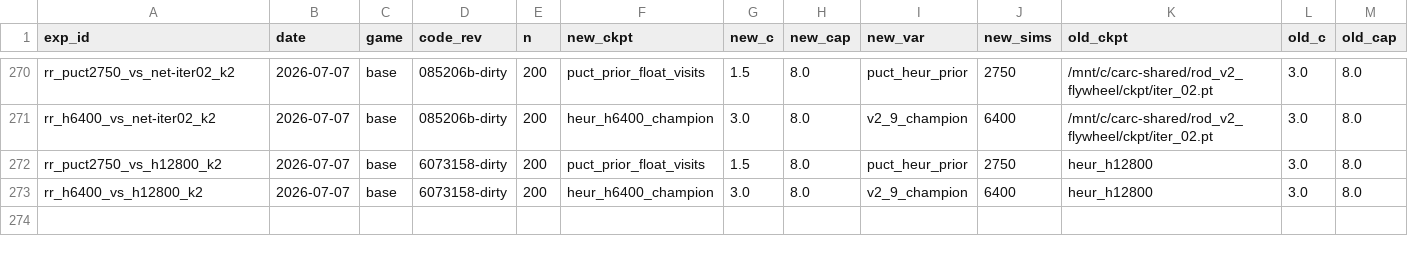
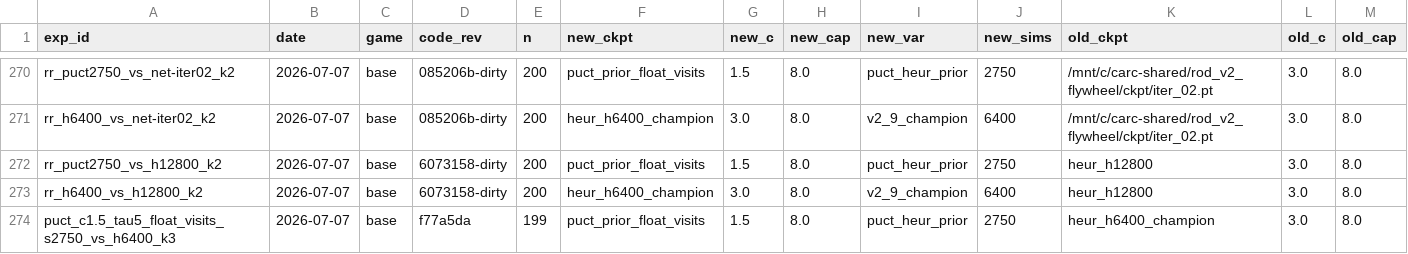
Before and after one commit to dentaljosh/carcassone, a CSV file: experiments/results.csv, drawn as a sheet; only a part is shown, gaps mark what is left out; rows hold the shown columns only; the diff names each change by its address in the sheet, - before the commit and + after, or states it on an @@ line.

```diff
--- a/experiments/results.csv
+++ b/experiments/results.csv
+row 274: puct_c1.5_tau5_float_visits_s2750_vs_h6400_k3 | 2026-07-07 | base | f77a5da | 199 | puct_prior_float_visits | 1.5 | 8.0 | puct_heur_prior | 2750 | heur_h6400_champion | 3.0 | 8.0
```
Also changed, not shown: 2 other files.
